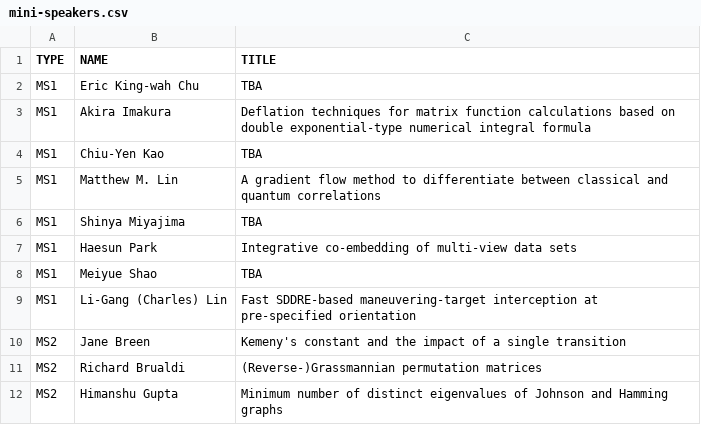
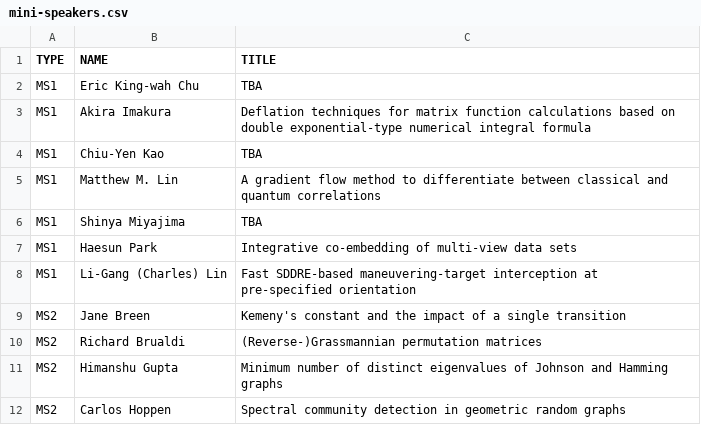
Before and after one commit to ilas2025/ilas2025.github.io, a CSV file: program/mini-speakers.csv, drawn as a sheet; only a part is shown; the shorter side is filled out with more unchanged rows; the diff names each change by its address in the sheet, - before the commit and + after, or states it on an @@ line.

Commit message:
update minis

```diff
--- a/program/mini-speakers.csv
+++ b/program/mini-speakers.csv
-row 8: MS1 | Meiyue Shao | TBA
```
Also changed, not shown: 2 other files.
